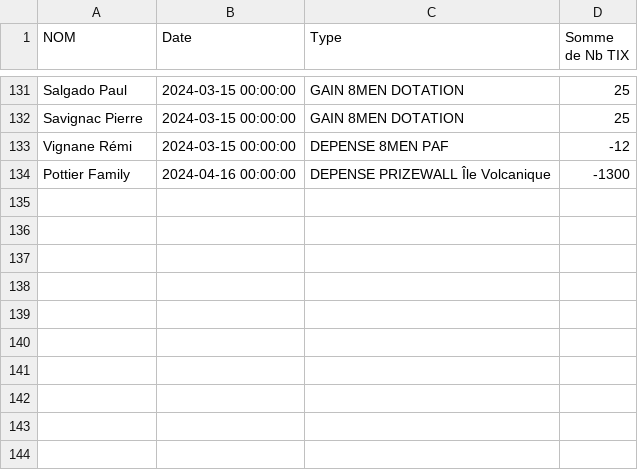
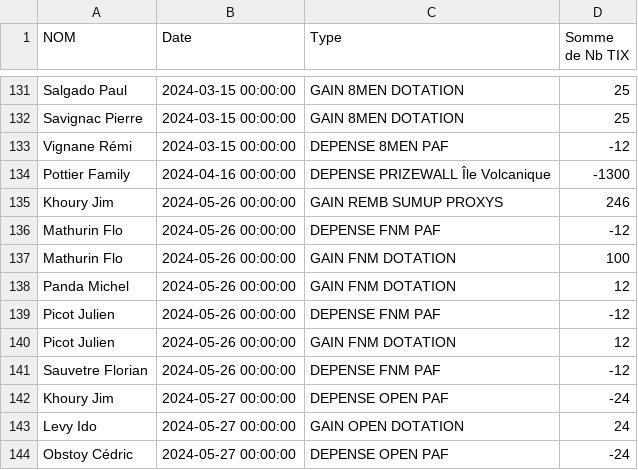
Before and after one commit to xennio29/MCB, a CSV file: src/assets/data_tix.csv, drawn as a sheet; only a part is shown, gaps mark what is left out; the diff names each change by its address in the sheet, - before the commit and + after, or states it on an @@ line.

```diff
--- a/src/assets/data_tix.csv
+++ b/src/assets/data_tix.csv
+row 135: Khoury Jim | 2024-05-26 00:00:00 | GAIN REMB SUMUP PROXYS | 246
+row 136: Mathurin Flo | 2024-05-26 00:00:00 | DEPENSE FNM PAF | -12
+row 137: Mathurin Flo | 2024-05-26 00:00:00 | GAIN FNM DOTATION | 100
+row 138: Panda Michel | 2024-05-26 00:00:00 | GAIN FNM DOTATION | 12
+row 139: Picot Julien | 2024-05-26 00:00:00 | DEPENSE FNM PAF | -12
+row 140: Picot Julien | 2024-05-26 00:00:00 | GAIN FNM DOTATION | 12
+row 141: Sauvetre Florian | 2024-05-26 00:00:00 | DEPENSE FNM PAF | -12
+row 142: Khoury Jim | 2024-05-27 00:00:00 | DEPENSE OPEN PAF | -24
+row 143: Levy Ido | 2024-05-27 00:00:00 | GAIN OPEN DOTATION | 24
+row 144: Obstoy Cédric | 2024-05-27 00:00:00 | DEPENSE OPEN PAF | -24
```
Also changed, not shown: src/assets/data_masters.csv, 3 other files.
